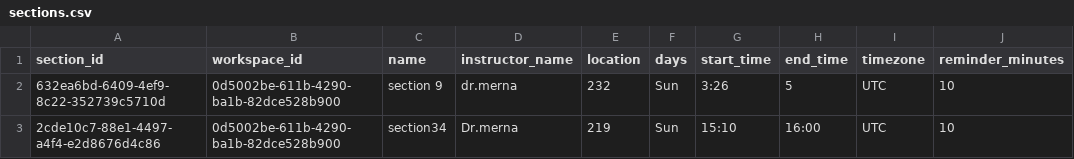
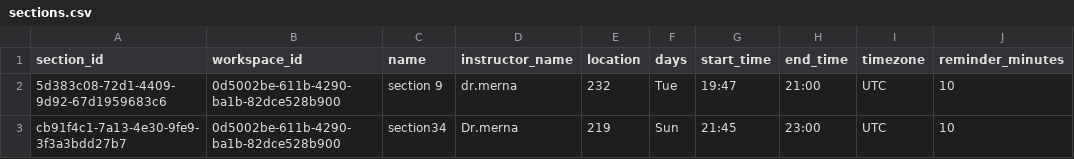
Before and after one commit to hsh05/InstructorMate, a CSV file: backend/backend/data/0d5002be-611b-4290-ba1b-82dce528b900/sections.csv, drawn as a sheet.

```diff
--- a/backend/backend/data/0d5002be-611b-4290-ba1b-82dce528b900/sections.csv
+++ b/backend/backend/data/0d5002be-611b-4290-ba1b-82dce528b900/sections.csv
@@ -1,3 +1,3 @@
 section_id,workspace_id,name,instructor_name,location,days,start_time,end_time,timezone,reminder_minutes
-632ea6bd-6409-4ef9-8c22-352739c5710d,0d5002be-611b-4290-ba1b-82dce528b900,section 9,dr.merna,232,Sun,3:26,5,UTC,10
-2cde10c7-88e1-4497-a4f4-e2d8676d4c86,0d5002be-611b-4290-ba1b-82dce528b900,section34,Dr.merna,219,Sun,15:10,16:00,UTC,10
+5d383c08-72d1-4409-9d92-67d1959683c6,0d5002be-611b-4290-ba1b-82dce528b900,section 9,dr.merna,232,Tue,19:47,21:00,UTC,10
+cb91f4c1-7a13-4e30-9fe9-3f3a3bdd27b7,0d5002be-611b-4290-ba1b-82dce528b900,section34,Dr.merna,219,Sun,21:45,23:00,UTC,10
```
Also changed, not shown: backend/backend/data/0d5002be-611b-4290-ba1b-82dce528b900/students.csv, backend/backend/data/workspaces.csv, 14 other files.
